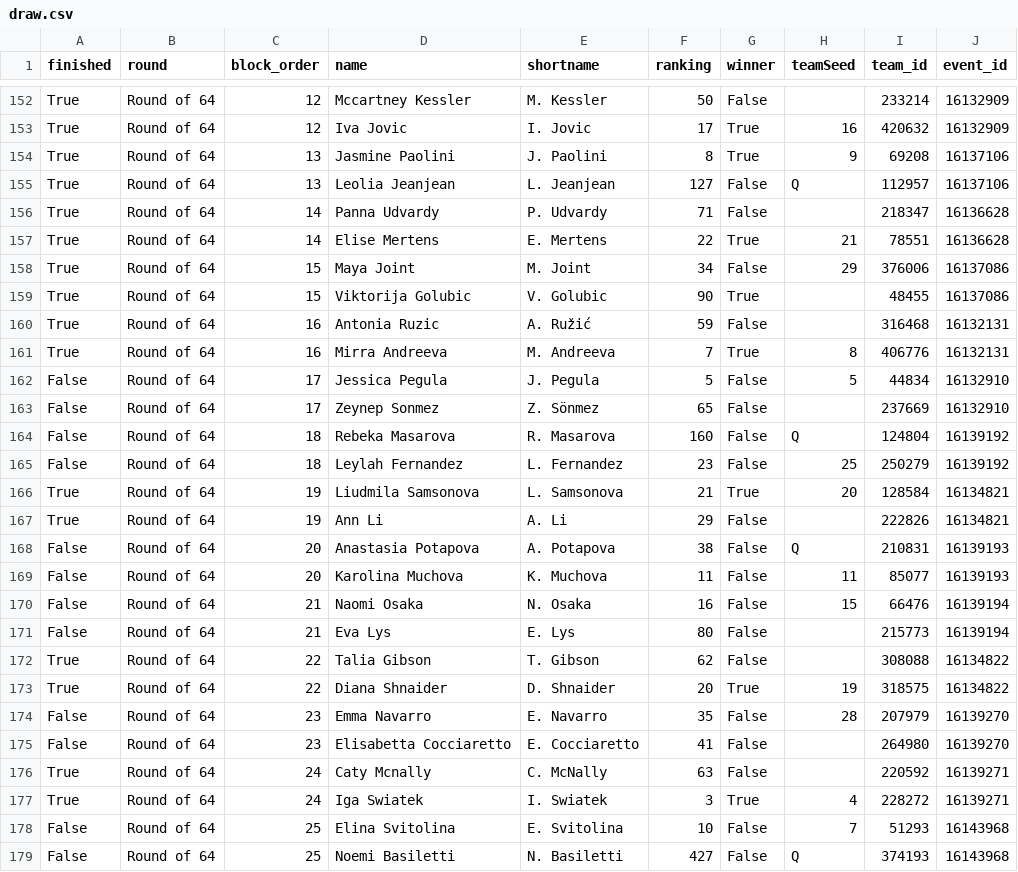
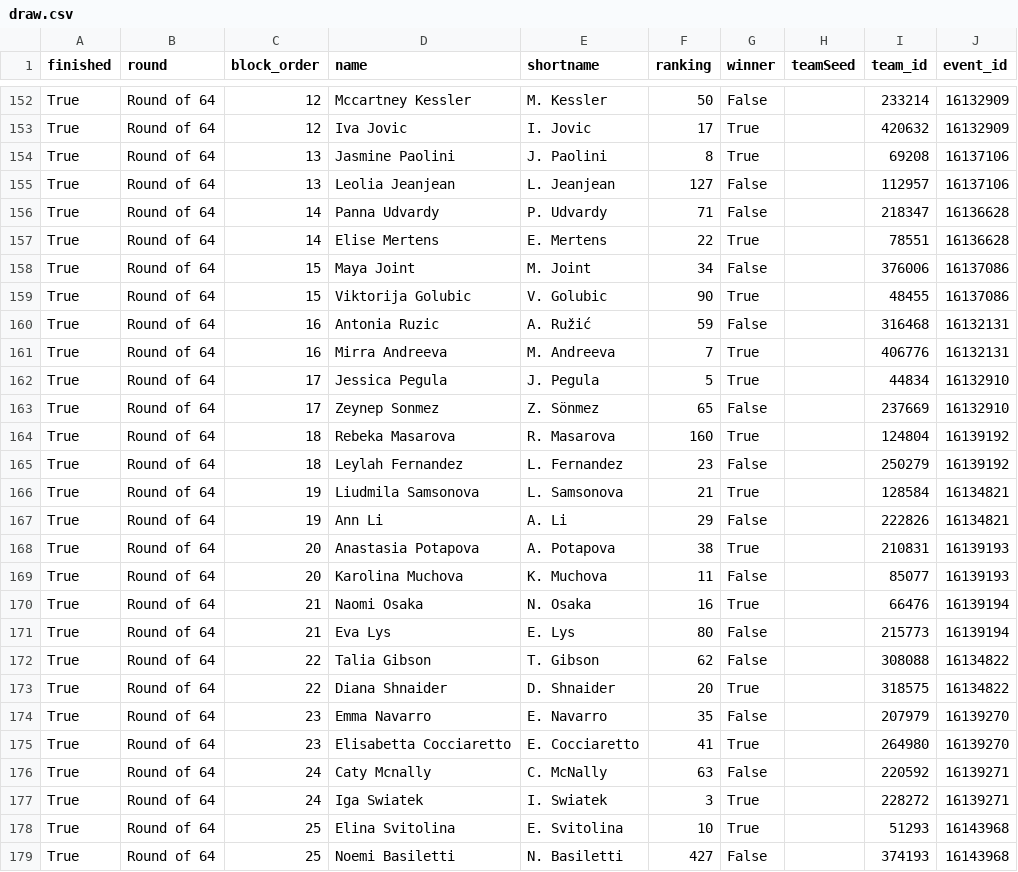
Before and after one commit to LuckyLoser91/TennisCourtLog, a CSV file: api_folder/data/rome_2026/draw.csv, drawn as a sheet; only a part is shown, gaps mark what is left out; the diff covers the shown part only; the diff names each change by its address in the sheet, - before the commit and + after, or states it on an @@ line.

```diff
--- a/api_folder/data/rome_2026/draw.csv
+++ b/api_folder/data/rome_2026/draw.csv
-H153 (teamSeed): 16
+H153 (teamSeed): (empty)
-H154 (teamSeed): 9
+H154 (teamSeed): (empty)
-H155 (teamSeed): Q
+H155 (teamSeed): (empty)
-H157 (teamSeed): 21
+H157 (teamSeed): (empty)
-H158 (teamSeed): 29
+H158 (teamSeed): (empty)
-H161 (teamSeed): 8
+H161 (teamSeed): (empty)
-A162:A165 (finished): False
+A162:A165 (finished): True
-G162 (winner): False
+G162 (winner): True
-H162 (teamSeed): 5
+H162 (teamSeed): (empty)
-G164 (winner): False
+G164 (winner): True
-H164 (teamSeed): Q
+H164 (teamSeed): (empty)
-H165 (teamSeed): 25
+H165 (teamSeed): (empty)
-H166 (teamSeed): 20
+H166 (teamSeed): (empty)
-A168:A171 (finished): False
+A168:A171 (finished): True
-G168 (winner): False
+G168 (winner): True
-H168 (teamSeed): Q
+H168 (teamSeed): (empty)
-H169 (teamSeed): 11
+H169 (teamSeed): (empty)
-G170 (winner): False
+G170 (winner): True
-H170 (teamSeed): 15
+H170 (teamSeed): (empty)
-H173 (teamSeed): 19
+H173 (teamSeed): (empty)
-A174:A175 (finished): False
+A174:A175 (finished): True
-H174 (teamSeed): 28
+H174 (teamSeed): (empty)
-G175 (winner): False
+G175 (winner): True
-H177 (teamSeed): 4
+H177 (teamSeed): (empty)
-A178:A179 (finished): False
+A178:A179 (finished): True
-G178 (winner): False
+G178 (winner): True
-H178 (teamSeed): 7
+H178 (teamSeed): (empty)
-H179 (teamSeed): Q
+H179 (teamSeed): (empty)
```
Also changed, not shown: 111 edited cells elsewhere in this file, 26 other files.
